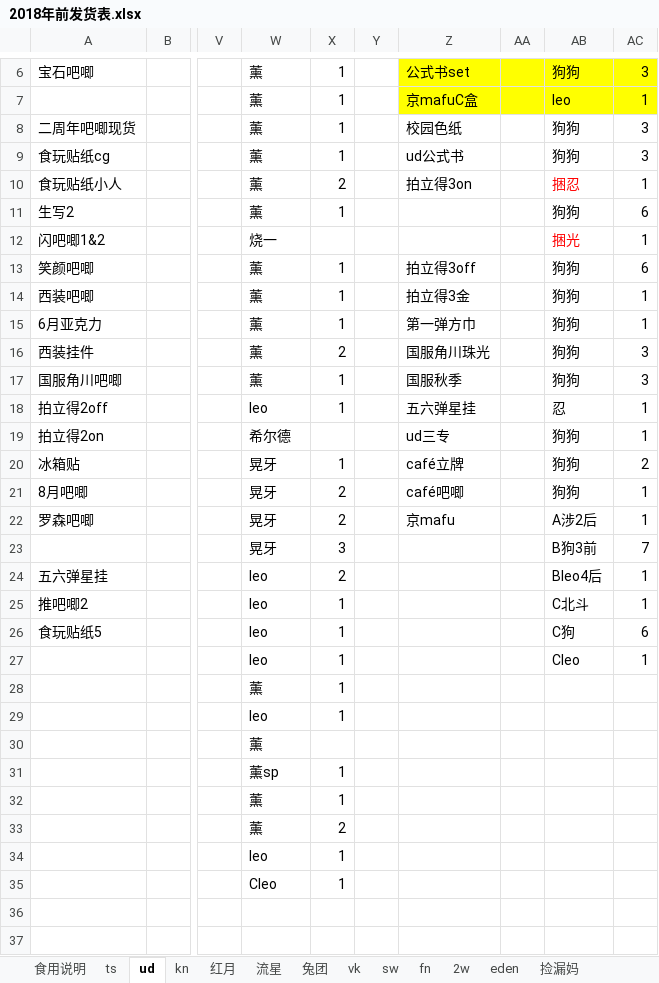
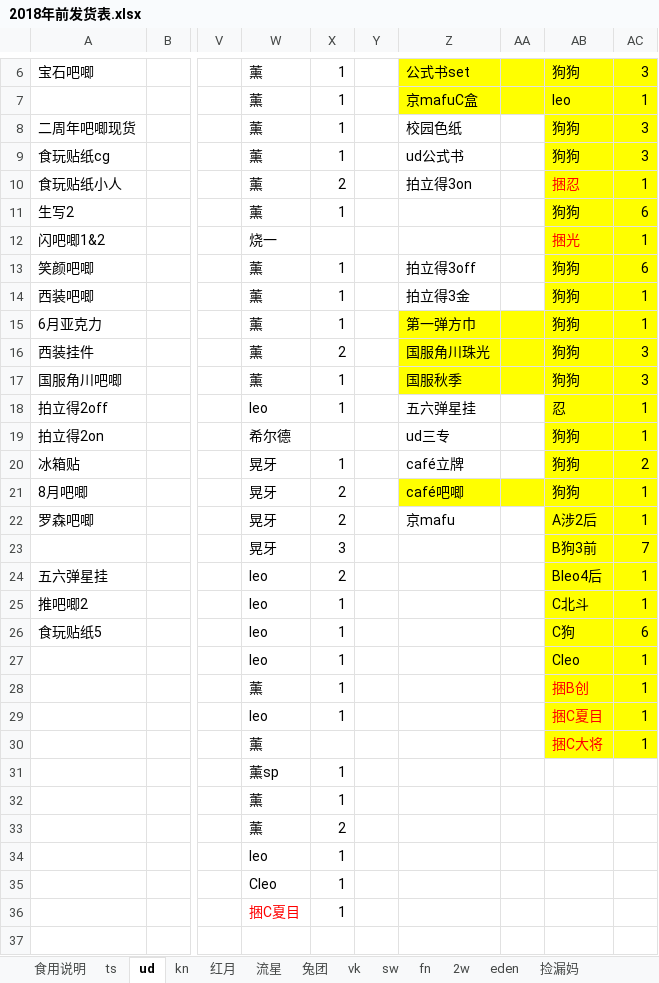
Before and after one commit to yaoranzjy/test, an Excel workbook: 2018年前发货表.xlsx, sheet ud, drawn as a sheet; only a part is shown, gaps mark what is left out; values as stored, in another font and other column widths than the file's, no borders; the diff names each change by its address in the sheet, - before the commit and + after, or states it on an @@ line.

```diff
--- a/2018年前发货表.xlsx (sheet ud)
+++ b/2018年前发货表.xlsx (sheet ud)
-AB8:AC14 fill: none
+AB8:AC14 fill: #FFFF00
-Z15:AC17 fill: none
+Z15:AC17 fill: #FFFF00
-AB18:AC20 fill: none
+AB18:AC20 fill: #FFFF00
-Z21:AC21 fill: none
+Z21:AC21 fill: #FFFF00
-AB22:AC30 fill: none
+AB22:AC30 fill: #FFFF00
-AB28: (empty)
+AB28: 捆B创
-AC28:AC30: (empty)
+AC28:AC30: 1
-AB29: (empty)
+AB29: 捆C夏目
-AB30: (empty)
+AB30: 捆C大将
-W36: (empty)
+W36: 捆C夏目
-X36: (empty)
+X36: 1
```
Also changed, not shown: sheet kn, sheet fn, sheet 红月, sheet ts, other sheet tabs, 2017沉迷收肾-排谷-新.xlsx.
